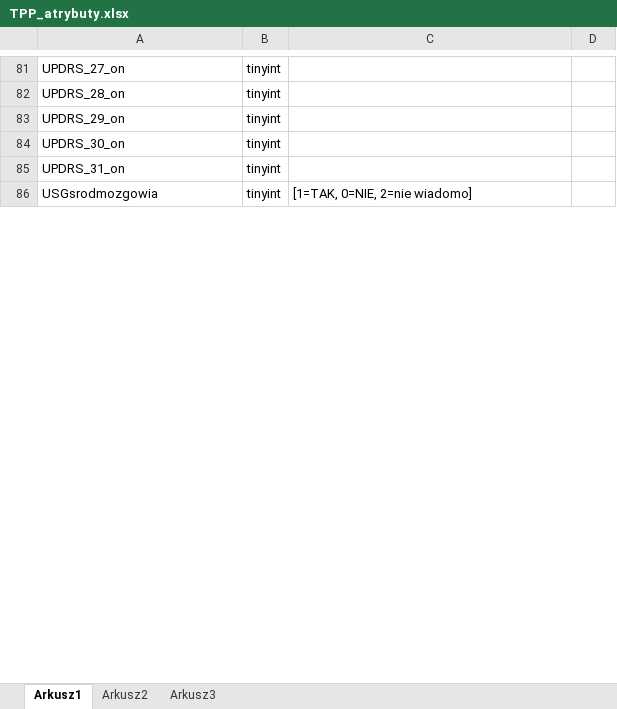
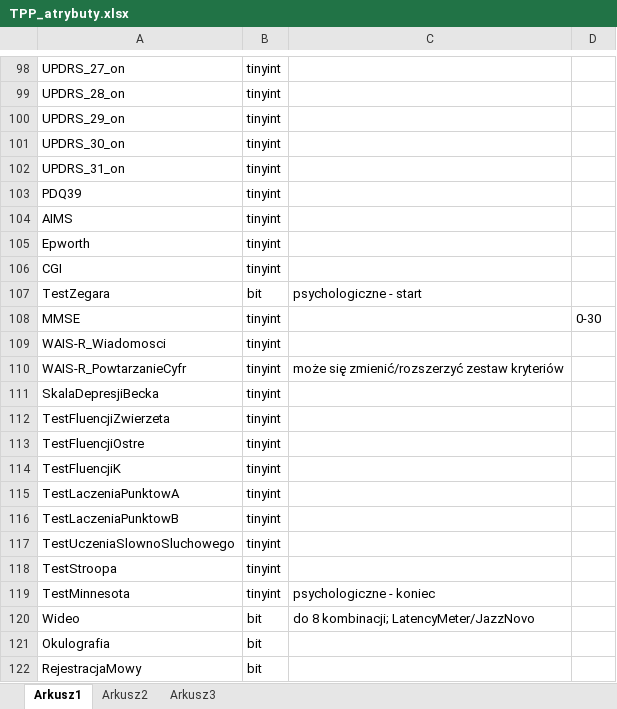
Before and after one commit to mk4me/bdr, an Excel workbook: TPP/dokumenty/TPP_atrybuty.xlsx, sheet Arkusz1, drawn as a sheet; only a part is shown, gaps mark what is left out; the shorter side is filled out with more unchanged rows; values as stored, in another font and other column widths than the file's, no borders; the diff covers the shown part only; the diff names each change by its address in the sheet, - before the commit and + after, or states it on an @@ line.

Commit message:
Atrybuty - wersja nieobrobiona; ze spotkania.
git-svn-id: https://localhost:8443/svn/bdr@988 5173494c-6dae-45e1-bfb1-e08744c75a4d

```diff
--- a/TPP/dokumenty/TPP_atrybuty.xlsx (sheet Arkusz1)
+++ b/TPP/dokumenty/TPP_atrybuty.xlsx (sheet Arkusz1)
+row 103: PDQ39 | tinyint
+row 104: AIMS | tinyint
+row 105: Epworth | tinyint
+row 106: CGI | tinyint
+row 107: TestZegara | bit | psychologiczne - start
+row 108: MMSE | tinyint |  | 0-30
+row 109: WAIS-R_Wiadomosci | tinyint
+row 110: WAIS-R_PowtarzanieCyfr | tinyint | może się zmienić/rozszerzyć zestaw kryteriów
+row 111: SkalaDepresjiBecka | tinyint
+row 112: TestFluencjiZwierzeta | tinyint
+row 113: TestFluencjiOstre | tinyint
+row 114: TestFluencjiK | tinyint
+row 115: TestLaczeniaPunktowA | tinyint
+row 116: TestLaczeniaPunktowB | tinyint
+row 117: TestUczeniaSlownoSluchowego | tinyint
+row 118: TestStroopa | tinyint
+row 119: TestMinnesota | tinyint | psychologiczne - koniec
+row 120: Wideo | bit | do 8 kombinacji; LatencyMeter/JazzNovo
+row 121: Okulografia | bit
+row 122: RejestracjaMowy | bit
```
Also changed, not shown: 43 added rows, 2 removed rows and 51 edited cells elsewhere in this sheet.
